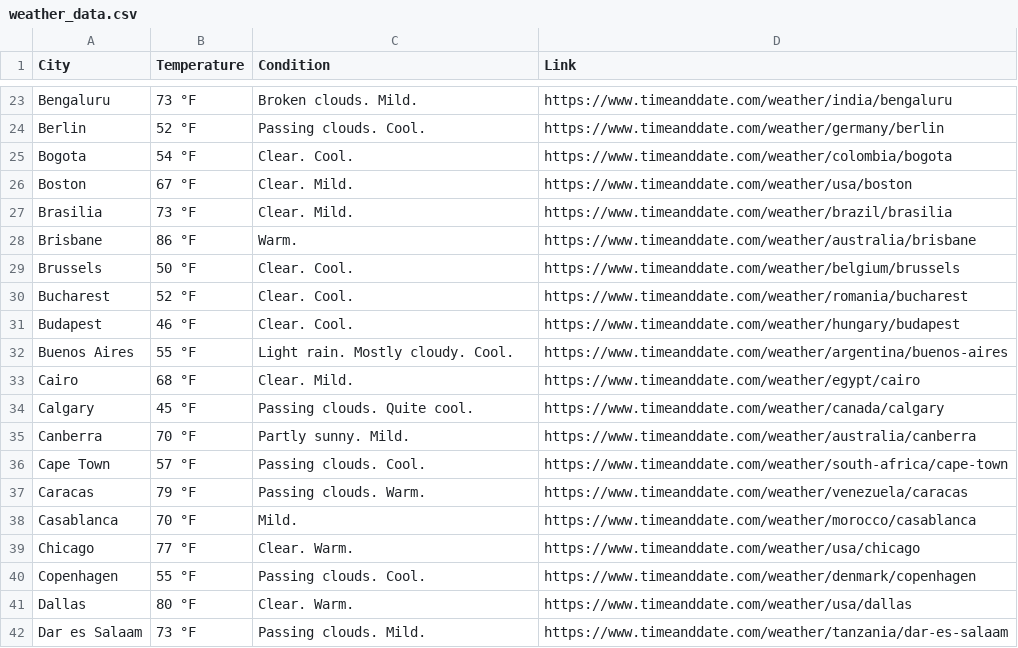
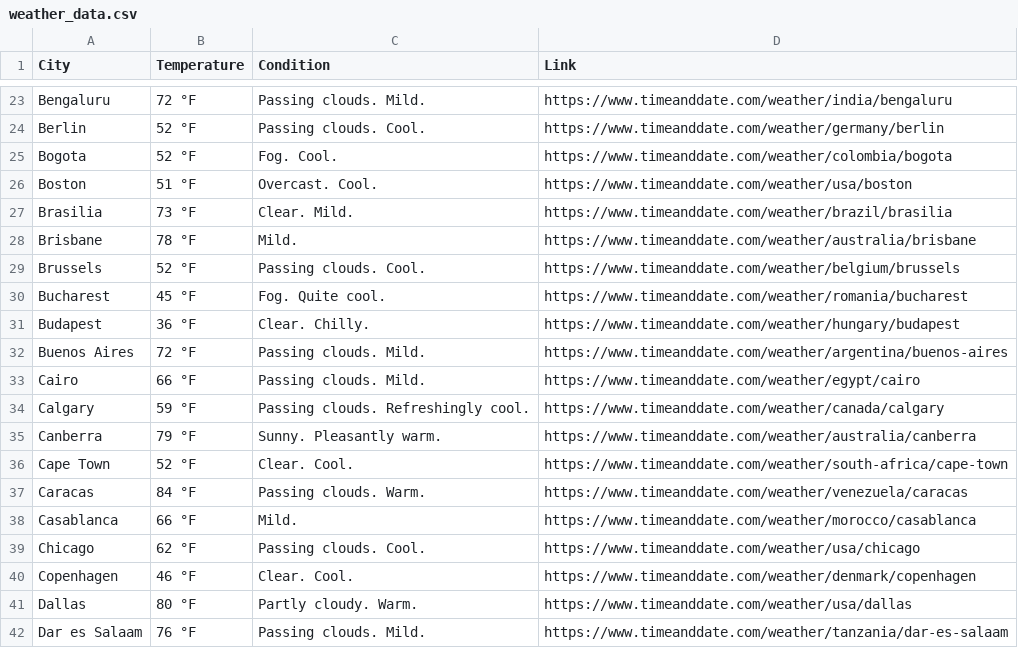
Before and after one commit to AnnaViktorovna/python_final, a CSV file: weather_data.csv, drawn as a sheet; only a part is shown, gaps mark what is left out; the diff covers the shown part only; the diff names each change by its address in the sheet, - before the commit and + after, or states it on an @@ line.

```diff
--- a/weather_data.csv
+++ b/weather_data.csv
-B23 (Temperature): 73 °F
+B23 (Temperature): 72 °F
-C23 (Condition): Broken clouds. Mild.
+C23 (Condition): Passing clouds. Mild.
-B25 (Temperature): 54 °F
+B25 (Temperature): 52 °F
-C25 (Condition): Clear. Cool.
+C25 (Condition): Fog. Cool.
-B26 (Temperature): 67 °F
+B26 (Temperature): 51 °F
-C26 (Condition): Clear. Mild.
+C26 (Condition): Overcast. Cool.
-B28 (Temperature): 86 °F
+B28 (Temperature): 78 °F
-C28 (Condition): Warm.
+C28 (Condition): Mild.
-B29 (Temperature): 50 °F
+B29 (Temperature): 52 °F
-C29 (Condition): Clear. Cool.
+C29 (Condition): Passing clouds. Cool.
-B30 (Temperature): 52 °F
+B30 (Temperature): 45 °F
-C30 (Condition): Clear. Cool.
+C30 (Condition): Fog. Quite cool.
-B31 (Temperature): 46 °F
+B31 (Temperature): 36 °F
-C31 (Condition): Clear. Cool.
+C31 (Condition): Clear. Chilly.
-B32 (Temperature): 55 °F
+B32 (Temperature): 72 °F
-C32 (Condition): Light rain. Mostly cloudy. Cool.
+C32 (Condition): Passing clouds. Mild.
-B33 (Temperature): 68 °F
+B33 (Temperature): 66 °F
-C33 (Condition): Clear. Mild.
+C33 (Condition): Passing clouds. Mild.
-B34 (Temperature): 45 °F
+B34 (Temperature): 59 °F
-C34 (Condition): Passing clouds. Quite cool.
+C34 (Condition): Passing clouds. Refreshingly cool.
-B35 (Temperature): 70 °F
+B35 (Temperature): 79 °F
-C35 (Condition): Partly sunny. Mild.
+C35 (Condition): Sunny. Pleasantly warm.
-B36 (Temperature): 57 °F
+B36 (Temperature): 52 °F
-C36 (Condition): Passing clouds. Cool.
+C36 (Condition): Clear. Cool.
-B37 (Temperature): 79 °F
+B37 (Temperature): 84 °F
-B38 (Temperature): 70 °F
+B38 (Temperature): 66 °F
-B39 (Temperature): 77 °F
+B39 (Temperature): 62 °F
-C39 (Condition): Clear. Warm.
+C39 (Condition): Passing clouds. Cool.
-B40 (Temperature): 55 °F
+B40 (Temperature): 46 °F
-C40 (Condition): Passing clouds. Cool.
+C40 (Condition): Clear. Cool.
-C41 (Condition): Clear. Warm.
+C41 (Condition): Partly cloudy. Warm.
-B42 (Temperature): 73 °F
+B42 (Temperature): 76 °F
```
Also changed, not shown: 41 edited cells elsewhere in this file.
